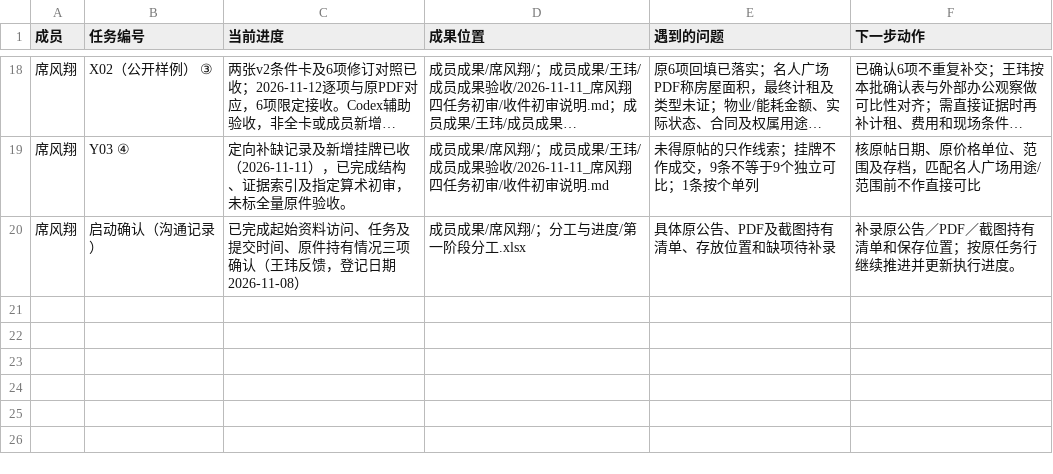
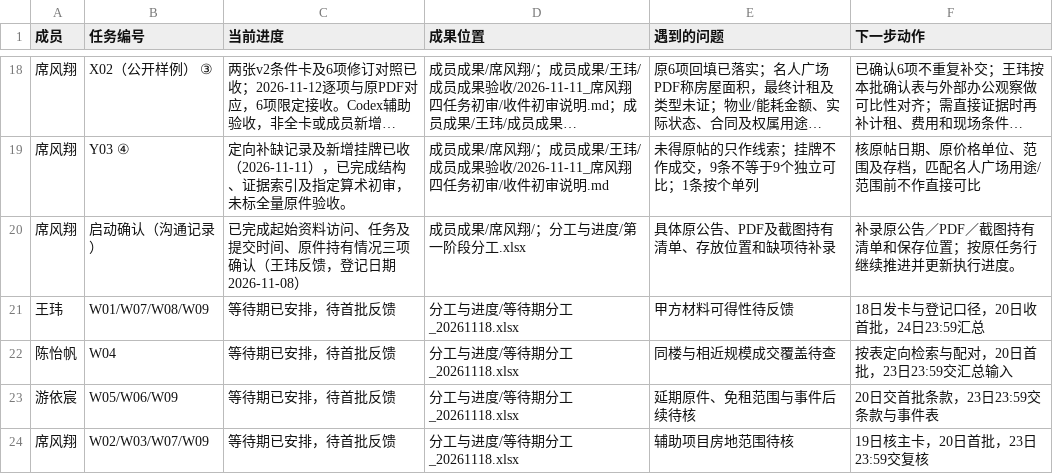
Before and after one commit to CenMunn/rongtong-js-rent-research, a CSV file: 分工与进度/任务台账.csv, drawn as a sheet; only a part is shown, gaps mark what is left out; long unchanged cells end in …; the diff names each change by its address in the sheet, - before the commit and + after, or states it on an @@ line.

```diff
--- a/分工与进度/任务台账.csv
+++ b/分工与进度/任务台账.csv
+row 21: 王玮 | W01/W07/W08/W09 | 等待期已安排，待首批反馈 | 分工与进度/等待期分工_20261118.xlsx | 甲方材料可得性待反馈 | 18日发卡与登记口径，20日收首批，24日23:59汇总
+row 22: 陈怡帆 | W04 | 等待期已安排，待首批反馈 | 分工与进度/等待期分工_20261118.xlsx | 同楼与相近规模成交覆盖待查 | 按表定向检索与配对，20日首批，23日23:59交汇总输入
+row 23: 游依宸 | W05/W06/W09 | 等待期已安排，待首批反馈 | 分工与进度/等待期分工_20261118.xlsx | 延期原件、免租范围与事件后续待核 | 20日交首批条款，23日23:59交条款与事件表
+row 24: 席风翔 | W02/W03/W07/W09 | 等待期已安排，待首批反馈 | 分工与进度/等待期分工_20261118.xlsx | 辅助项目房地范围待核 | 19日核主卡，20日首批，23日23:59交复核
```
Also changed, not shown: 分工与进度/文件索引.csv, 2 other files.
